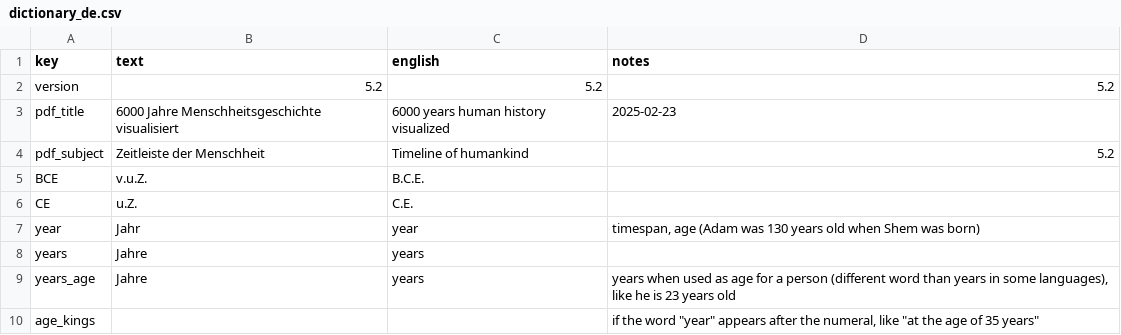
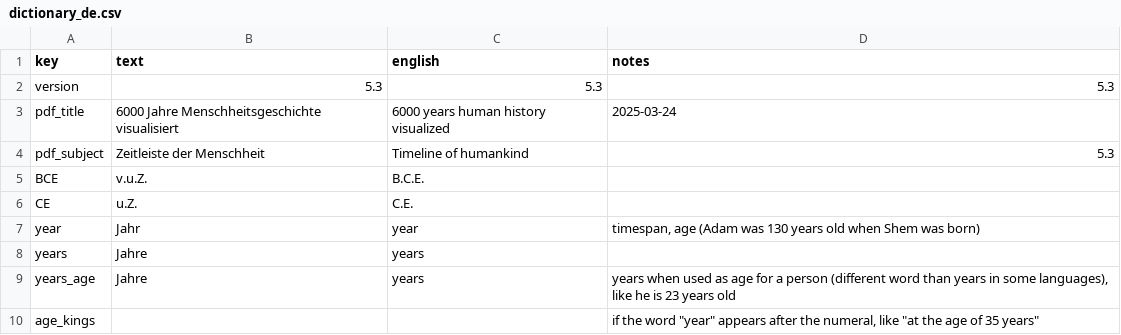
Before and after one commit to kreier/timeline, a CSV file: db/dictionary_de.csv, drawn as a sheet; only a part is shown.

```diff
--- a/db/dictionary_de.csv
+++ b/db/dictionary_de.csv
@@ -1,5 +1,5 @@
 key,text,english,notes
-version,5.2,5.2,5.2
-pdf_title,6000 Jahre Menschheitsgeschichte visualisiert,6000 years human history visualized,2025-02-23
-pdf_subject,Zeitleiste der Menschheit,Timeline of humankind,5.2
+version,5.3,5.3,5.3
+pdf_title,6000 Jahre Menschheitsgeschichte visualisiert,6000 years human history visualized,2025-03-24
+pdf_subject,Zeitleiste der Menschheit,Timeline of humankind,5.3
 BCE,v.u.Z.,B.C.E.,
```
Also changed, not shown: db/dictionary_en.csv, db/dictionary_vi.csv, 1 other file.
